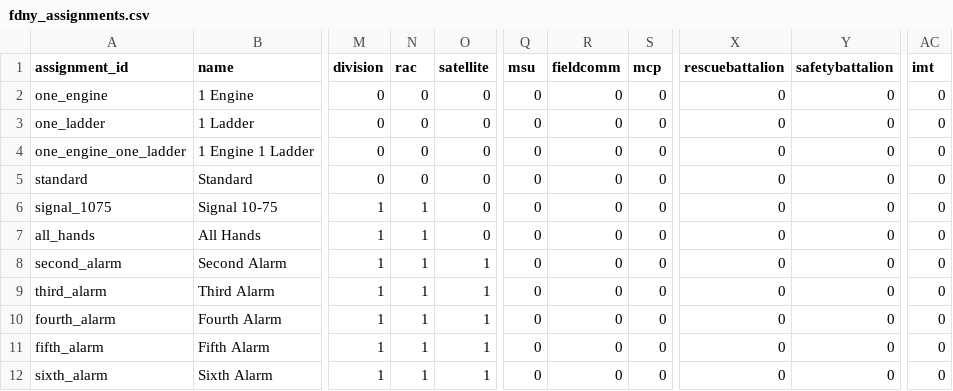
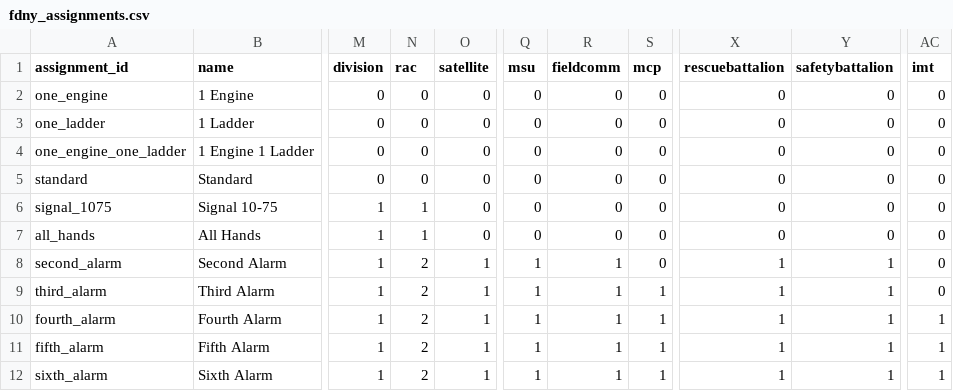
Before and after one commit to chiral-steven-tung-2/dispatch-simulator, a CSV file: server/NycDispatch.Api/Data/fdny_assignments.csv, drawn as a sheet; only a part is shown, gaps mark what is left out; the diff names each change by its address in the sheet, - before the commit and + after, or states it on an @@ line.

```diff
--- a/server/NycDispatch.Api/Data/fdny_assignments.csv
+++ b/server/NycDispatch.Api/Data/fdny_assignments.csv
-N8:N12 (rac): 1
+N8:N12 (rac): 2
-Q8:Q12 (msu): 0
+Q8:Q12 (msu): 1
-R8:R12 (fieldcomm): 0
+R8:R12 (fieldcomm): 1
-X8:X12 (rescuebattalion): 0
+X8:X12 (rescuebattalion): 1
-Y8:Y12 (safetybattalion): 0
+Y8:Y12 (safetybattalion): 1
-S9:S12 (mcp): 0
+S9:S12 (mcp): 1
-AC10:AC12 (imt): 0
+AC10:AC12 (imt): 1
```
Also changed, not shown: server/NycDispatch.Api/Data/fdny_modifiers.csv, 11 other files.
